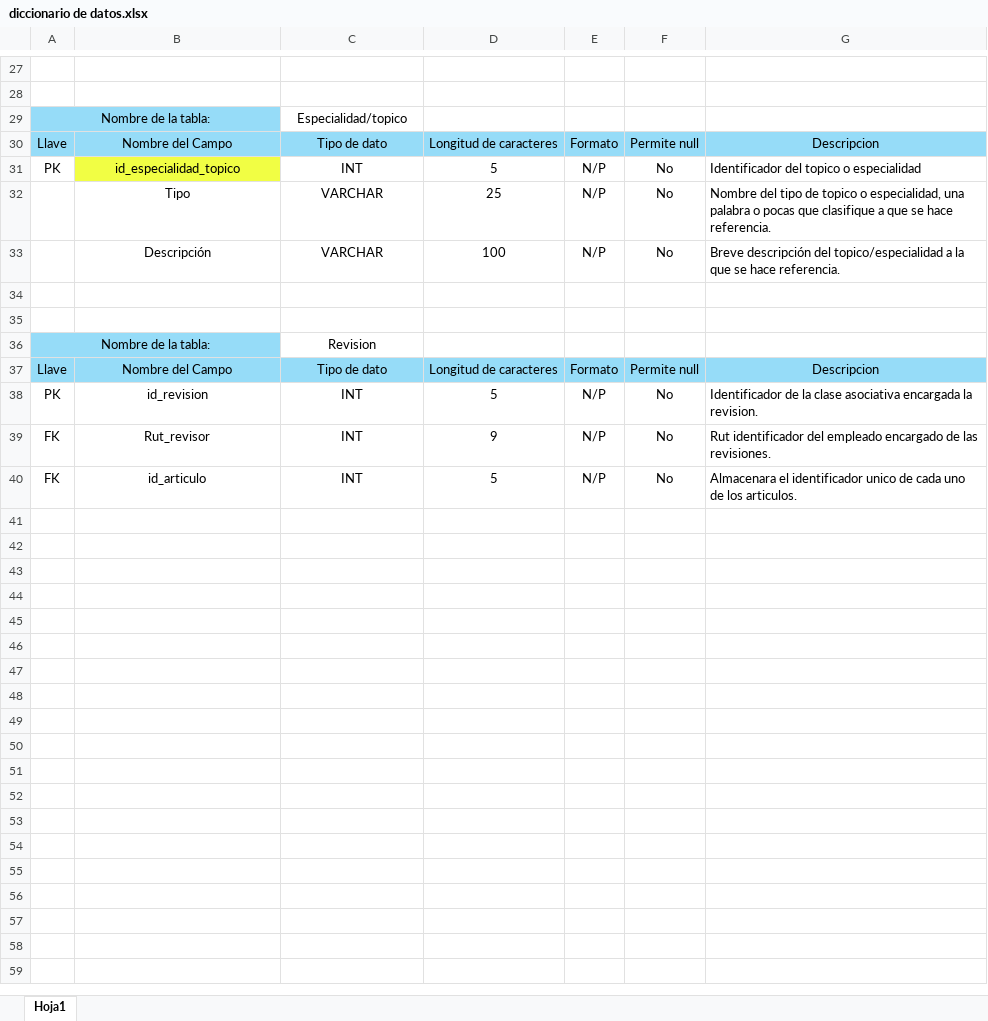
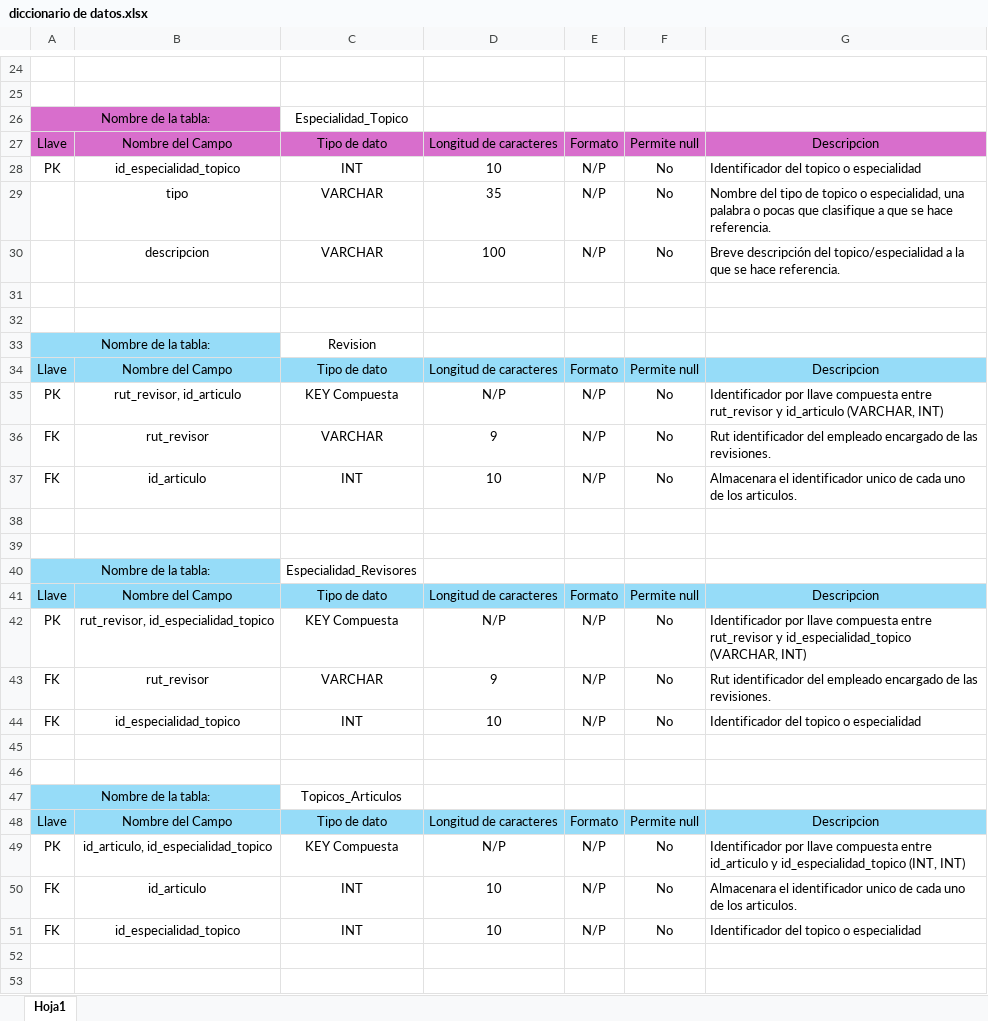
Before and after one commit to MrDoppelganger/Base-de-datos, an Excel workbook: Tarea 1/Documentos/diccionario de datos.xlsx, sheet Hoja1, drawn as a sheet; only a part is shown, gaps mark what is left out; values as stored, in another font and other column widths than the file's, no borders; addresses are those after the commit; the diff covers the shown part only; the diff names each change by its address in the sheet, - before the commit and + after, or states it on an @@ line.

Commit message:
create.sql, UPDATE Diccionario
cree el codigo del create, que se basa en crear las tablas, y las base de datos, todavia no esta probado. pero con eso ya pude hacer mejor el diccionario de datos

```diff
--- a/Tarea 1/Documentos/diccionario de datos.xlsx (sheet Hoja1)
+++ b/Tarea 1/Documentos/diccionario de datos.xlsx (sheet Hoja1)
-A26:B26 fill: #96DCF8
+A26:B26 fill: #D86ECC
-C26: Especialidad/topico
+C26: Especialidad_Topico
-A27:G27 fill: #96DCF8
+A27:G27 fill: #D86ECC
-B28 fill: #F1FE44
+B28 fill: none
-D28: 5
+D28: 10
-B29: Tipo
+B29: tipo
-D29: 25
+D29: 35
-B30: Descripción
+B30: descripcion
-B35: id_revision
+B35: rut_revisor, id_articulo
-C35: INT
+C35: KEY Compuesta
-D35: 5
+D35: N/P
-G35: Identificador de la clase asociativa encargada la revision.
+G35: Identificador por llave compuesta entre rut_revisor y id_articulo (VARCHAR, INT)
-B36: Rut_revisor
+B36: rut_revisor
-C36: INT
+C36: VARCHAR
-D37: 5
+D37: 10
+row 38: (empty)
+row 39: (empty)
+row 40: Nombre de la tabla: |  | Especialidad_Revisores
+row 41: Llave | Nombre del Campo | Tipo de dato | Longitud de caracteres | Formato | Permite null | Descripcion
+row 42: PK | rut_revisor, id_especialidad_topico | KEY Compuesta | N/P | N/P | No | Identificador por llave compuesta entre rut_revisor y id_especialidad_topico (VARCHAR, INT)
+row 43: FK | rut_revisor | VARCHAR | 9 | N/P | No | Rut identificador del empleado encargado de las revisiones.
+row 44: FK | id_especialidad_topico | INT | 10 | N/P | No | Identificador del topico o especialidad
+row 45: (empty)
+row 46: (empty)
+row 47: Nombre de la tabla: |  | Topicos_Articulos
+row 48: Llave | Nombre del Campo | Tipo de dato | Longitud de caracteres | Formato | Permite null | Descripcion
+row 49: PK | id_articulo, id_especialidad_topico | KEY Compuesta | N/P | N/P | No | Identificador por llave compuesta entre id_articulo y id_especialidad_topico (INT, INT)
+row 50: FK | id_articulo | INT | 10 | N/P | No | Almacenara el identificador unico de cada uno de los articulos.
+row 51: FK | id_especialidad_topico | INT | 10 | N/P | No | Identificador del topico o especialidad
+row 52: (empty)
+row 53: (empty)
```
Also changed, not shown: 8 added rows, 3 removed rows, 17 edited cells, cell formats and merged cells elsewhere in this sheet, 2 other files.
